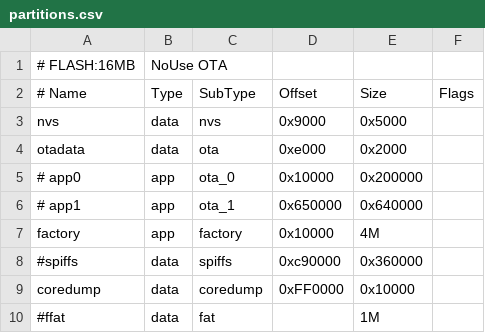
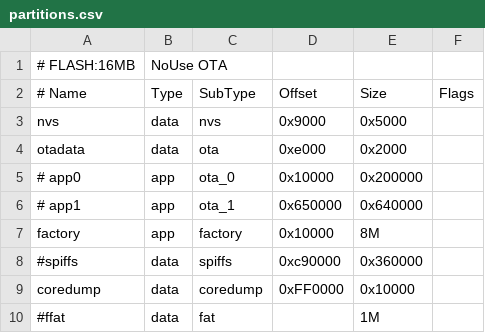
Before and after one commit to luluci/sketch_book, a CSV file: M5Stack_CoreS3_app/partitions.csv, drawn as a sheet.

```diff
--- a/M5Stack_CoreS3_app/partitions.csv
+++ b/M5Stack_CoreS3_app/partitions.csv
@@ -6,3 +6,3 @@ otadata,  data, ota,     0xe000,  0x2000,
 # app1,     app,  ota_1,   0x650000,0x640000,
-factory,  app,  factory, 0x10000, 4M,
+factory,  app,  factory, 0x10000, 8M,
 #spiffs,   data, spiffs,  0xc90000,0x360000,
```
Also changed, not shown: 10 other files.
